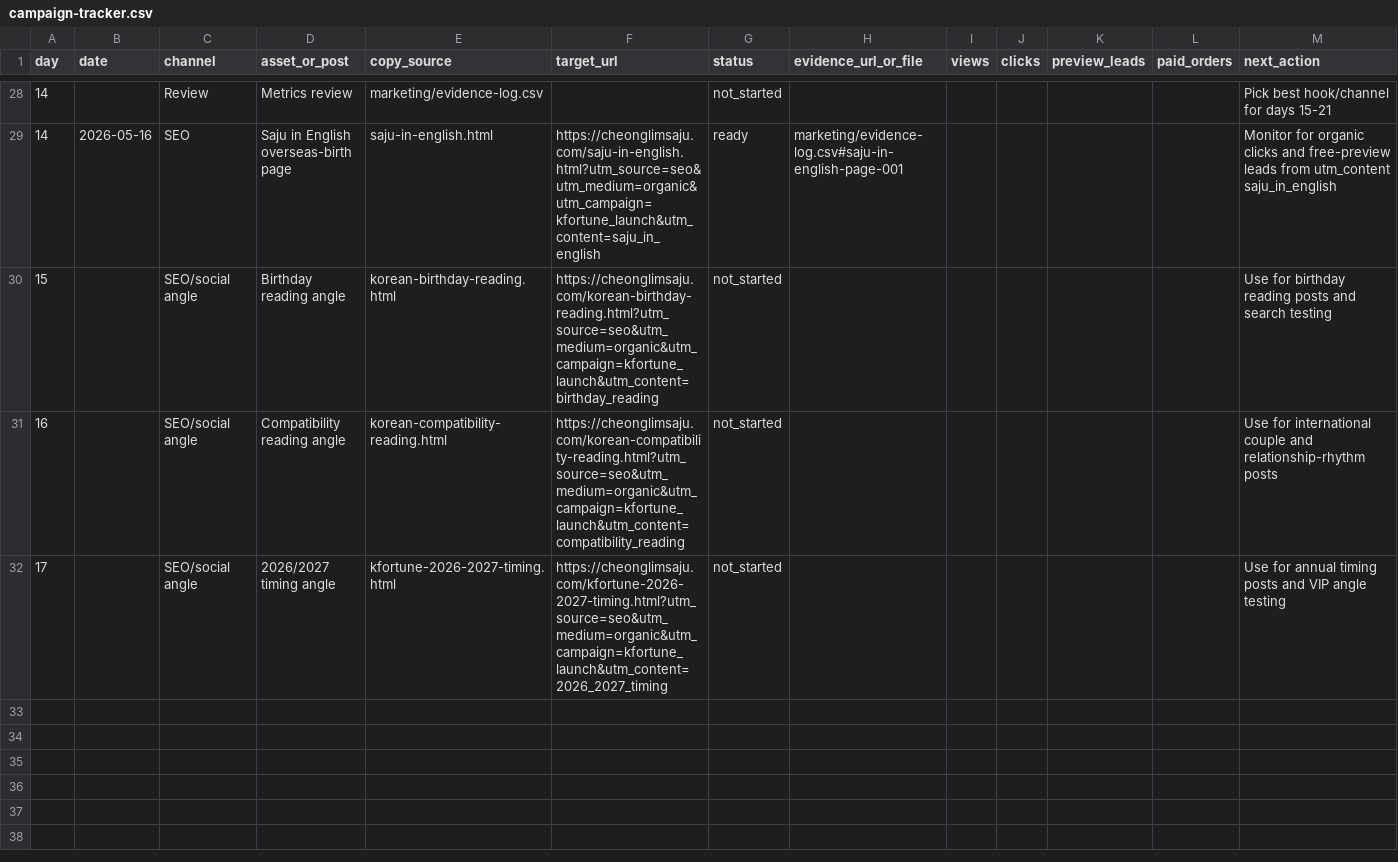
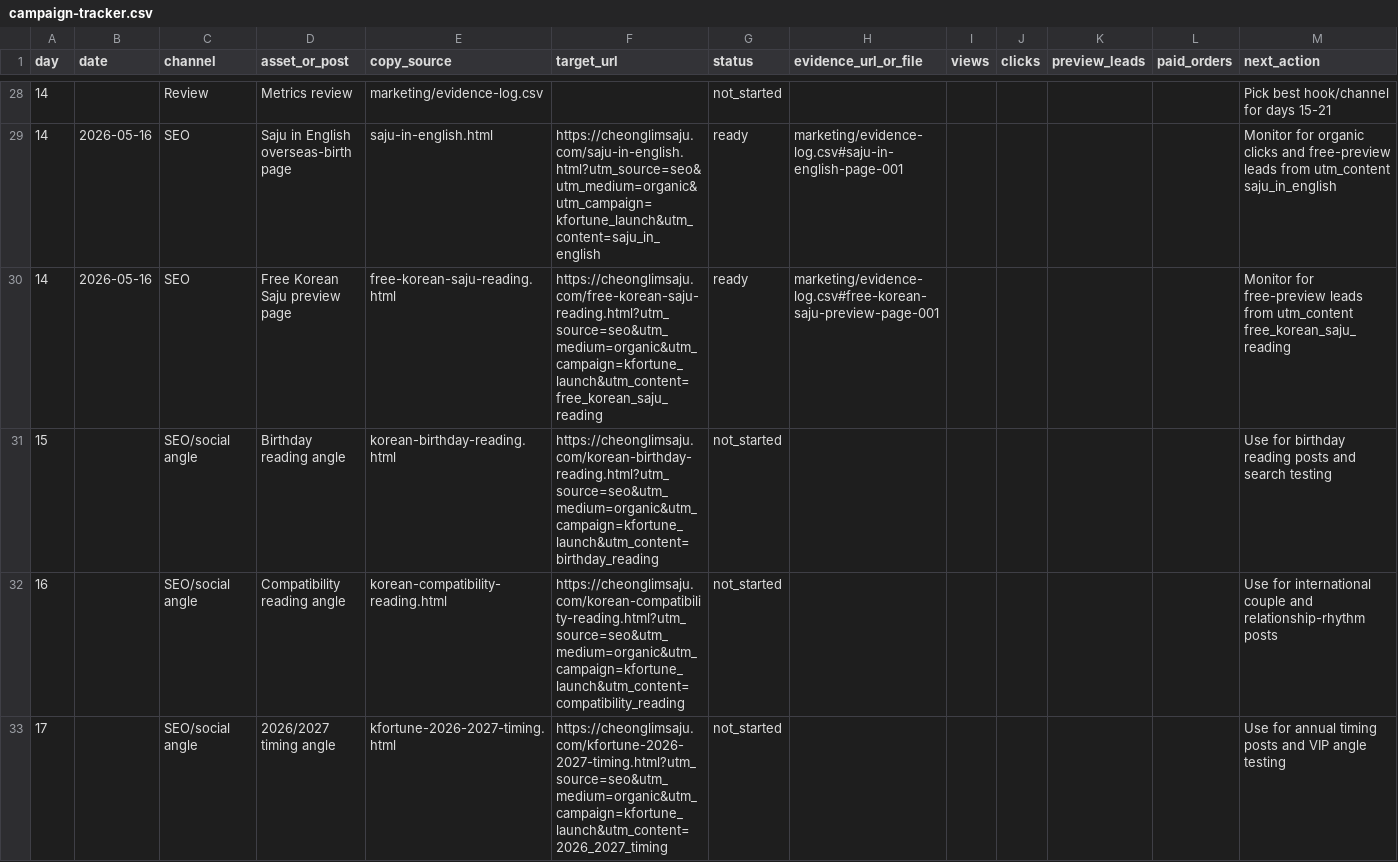
Before and after one commit to holly-sheep/cheonglim-saem-saju, a CSV file: marketing/campaign-tracker.csv, drawn as a sheet; only a part is shown, gaps mark what is left out; the diff names each change by its address in the sheet, - before the commit and + after, or states it on an @@ line.

Commit message:
Add free Korean Saju preview page

```diff
--- a/marketing/campaign-tracker.csv
+++ b/marketing/campaign-tracker.csv
+row 30: 14 | 2026-05-16 | SEO | Free Korean Saju preview page | free-korean-saju-reading.html | https://cheonglimsaju.com/free-korean-saju-reading.html?utm_source=seo&utm_medium=organic&utm_campaign=kfortune_launch&utm_content=free_korean_saju_reading | ready | marketing/evidence-log.csv#free-korean-saju-preview-page-001 |  |  |  |  | Monitor for free-preview leads from utm_content free_korean_saju_reading
```
Also changed, not shown: marketing/evidence-log.csv, 5 other files.
